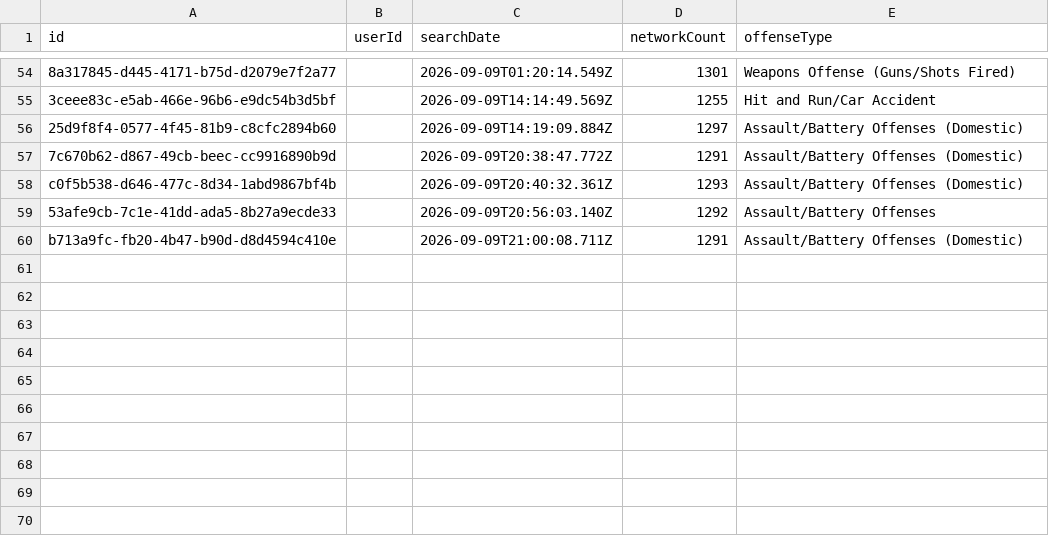
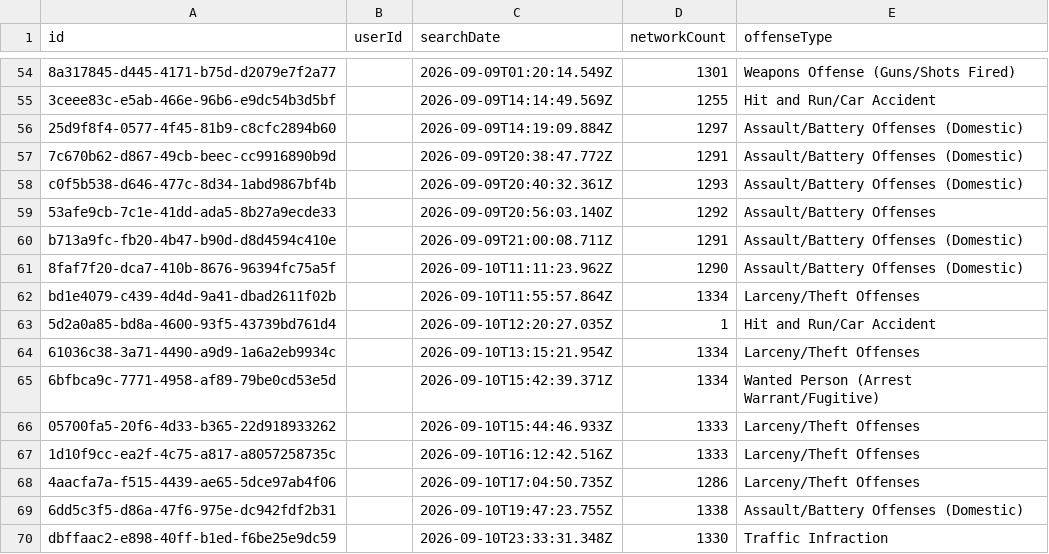
Before and after one commit to Cantica-Systems/flock-transparency, a CSV file: ottawa/data/holland-city-pd/2026-09.csv, drawn as a sheet; only a part is shown, gaps mark what is left out; the diff names each change by its address in the sheet, - before the commit and + after, or states it on an @@ line.

Commit message:
Update at 2026-09-11T13:36Z (holland-city-pd +10)

```diff
--- a/ottawa/data/holland-city-pd/2026-09.csv
+++ b/ottawa/data/holland-city-pd/2026-09.csv
+row 61: 8faf7f20-dca7-410b-8676-96394fc75a5f |  | 2026-09-10T11:11:23.962Z | 1290 | Assault/Battery Offenses (Domestic)
+row 62: bd1e4079-c439-4d4d-9a41-dbad2611f02b |  | 2026-09-10T11:55:57.864Z | 1334 | Larceny/Theft Offenses
+row 63: 5d2a0a85-bd8a-4600-93f5-43739bd761d4 |  | 2026-09-10T12:20:27.035Z | 1 | Hit and Run/Car Accident
+row 64: 61036c38-3a71-4490-a9d9-1a6a2eb9934c |  | 2026-09-10T13:15:21.954Z | 1334 | Larceny/Theft Offenses
+row 65: 6bfbca9c-7771-4958-af89-79be0cd53e5d |  | 2026-09-10T15:42:39.371Z | 1334 | Wanted Person (Arrest Warrant/Fugitive)
+row 66: 05700fa5-20f6-4d33-b365-22d918933262 |  | 2026-09-10T15:44:46.933Z | 1333 | Larceny/Theft Offenses
+row 67: 1d10f9cc-ea2f-4c75-a817-a8057258735c |  | 2026-09-10T16:12:42.516Z | 1333 | Larceny/Theft Offenses
+row 68: 4aacfa7a-f515-4439-ae65-5dce97ab4f06 |  | 2026-09-10T17:04:50.735Z | 1286 | Larceny/Theft Offenses
+row 69: 6dd5c3f5-d86a-47f6-975e-dc942fdf2b31 |  | 2026-09-10T19:47:23.755Z | 1338 | Assault/Battery Offenses (Domestic)
+row 70: dbffaac2-e898-40ff-b1ed-f6be25e9dc59 |  | 2026-09-10T23:33:31.348Z | 1330 | Traffic Infraction
```
Also changed, not shown: ottawa/data/holland-city-pd/sharing_inbound.csv, ottawa/data/holland-city-pd/stats.csv, 3 other files.
